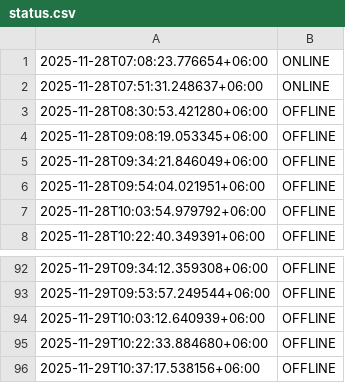
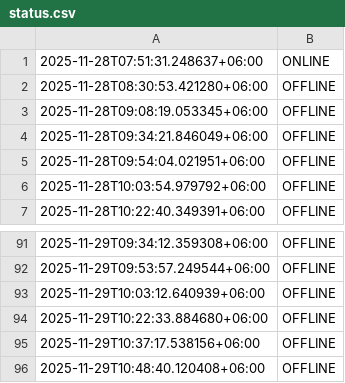
Before and after one commit to akashrahman-me/fiverr-status-monitor, a CSV file: status.csv, drawn as a sheet; only a part is shown, gaps mark what is left out.

```diff
--- a/status.csv
+++ b/status.csv
@@ -1,2 +1 @@
-2025-11-28T07:08:23.776654+06:00,ONLINE
 2025-11-28T07:51:31.248637+06:00,ONLINE
@@ -96 +95,2 @@
 2025-11-29T10:37:17.538156+06:00,OFFLINE
+2025-11-29T10:48:40.120408+06:00,OFFLINE
```
Also changed, not shown: 1 other file.
